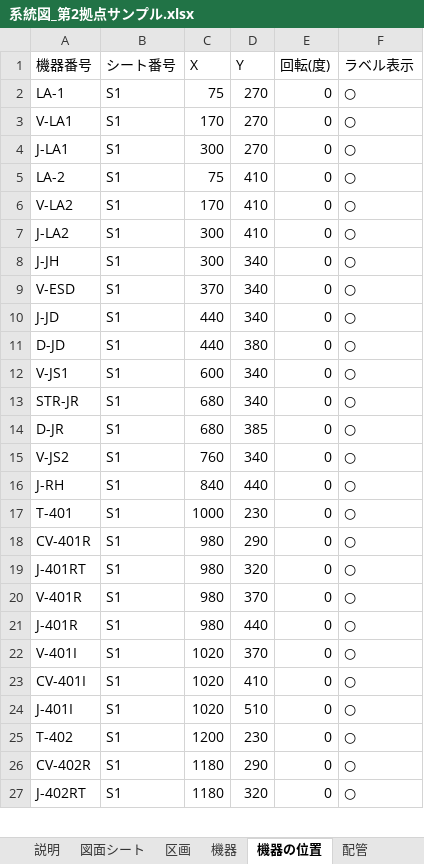
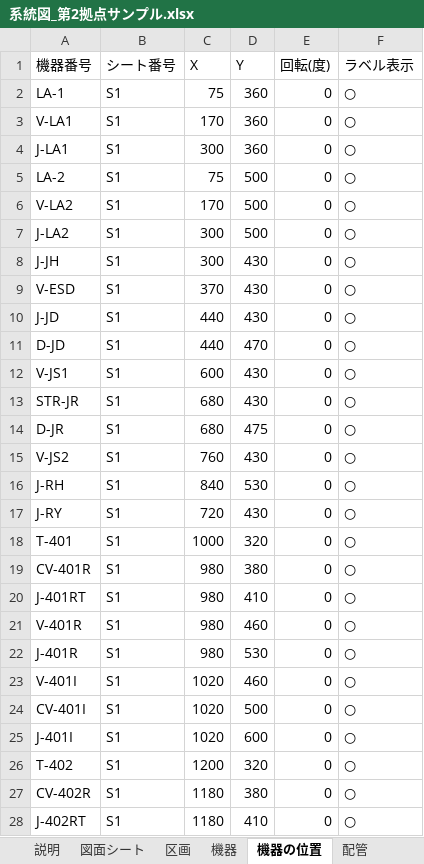
Before and after one commit to taguchimasaya/valve-check, an Excel workbook: 系統図_第2拠点サンプル.xlsx, sheet 機器の位置, drawn as a sheet; only a part is shown; values as stored, in another font and other column widths than the file's, no borders; addresses are those after the commit; the diff covers the shown part only; the diff names each change by its address in the sheet, - before the commit and + after, or states it on an @@ line.

```diff
--- a/系統図_第2拠点サンプル.xlsx (sheet 機器の位置)
+++ b/系統図_第2拠点サンプル.xlsx (sheet 機器の位置)
-D2:D4 (Y): 270
+D2:D4 (Y): 360
-D5:D7 (Y): 410
+D5:D7 (Y): 500
-D8:D10 (Y): 340
+D8:D10 (Y): 430
-D11 (Y): 380
+D11 (Y): 470
-D12:D13 (Y): 340
+D12:D13 (Y): 430
-D14 (Y): 385
+D14 (Y): 475
-D15 (Y): 340
+D15 (Y): 430
-D16 (Y): 440
+D16 (Y): 530
+row 17: J-RY | S1 | 720 | 430 | 0 | ○
-D18 (Y): 230
+D18 (Y): 320
-D19 (Y): 290
+D19 (Y): 380
-D20 (Y): 320
+D20 (Y): 410
-D21 (Y): 370
+D21 (Y): 460
-D22 (Y): 440
+D22 (Y): 530
-D23 (Y): 370
+D23 (Y): 460
-D24 (Y): 410
+D24 (Y): 500
-D25 (Y): 510
+D25 (Y): 600
-D26 (Y): 230
+D26 (Y): 320
-D27 (Y): 290
+D27 (Y): 380
-D28 (Y): 320
+D28 (Y): 410
```
Also changed, not shown: 177 added rows and 247 edited cells elsewhere in this sheet, sheet 配管, sheet 機器, sheet 配管の経由点, sheet 区画, sheet 図面シート, sheet 説明, 1 other file.
